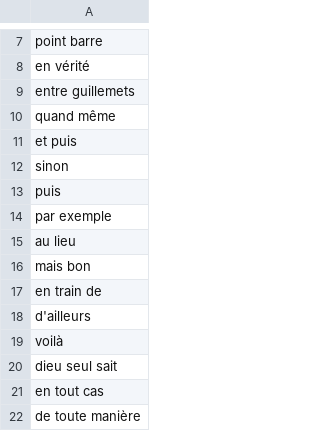
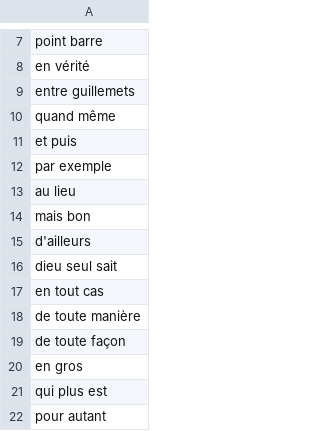
Before and after one commit to macairececile/picto_grammar, a CSV file: data/dico/no_translation.csv, drawn as a sheet; only a part is shown, gaps mark what is left out; the shorter side is filled out with more unchanged rows; removed rows and columns are numbered as before the commit, all else as after; the diff covers the shown part only; the diff names each change by its address in the sheet, - before the commit and + after, or states it on an @@ line.

```diff
--- a/data/dico/no_translation.csv
+++ b/data/dico/no_translation.csv
-row 12: sinon
-row 13: puis
-row 17: en train de
-row 19: voilà
```
Also changed, not shown: 27 added rows and 1 edited cell elsewhere in this file, 5 other files.
